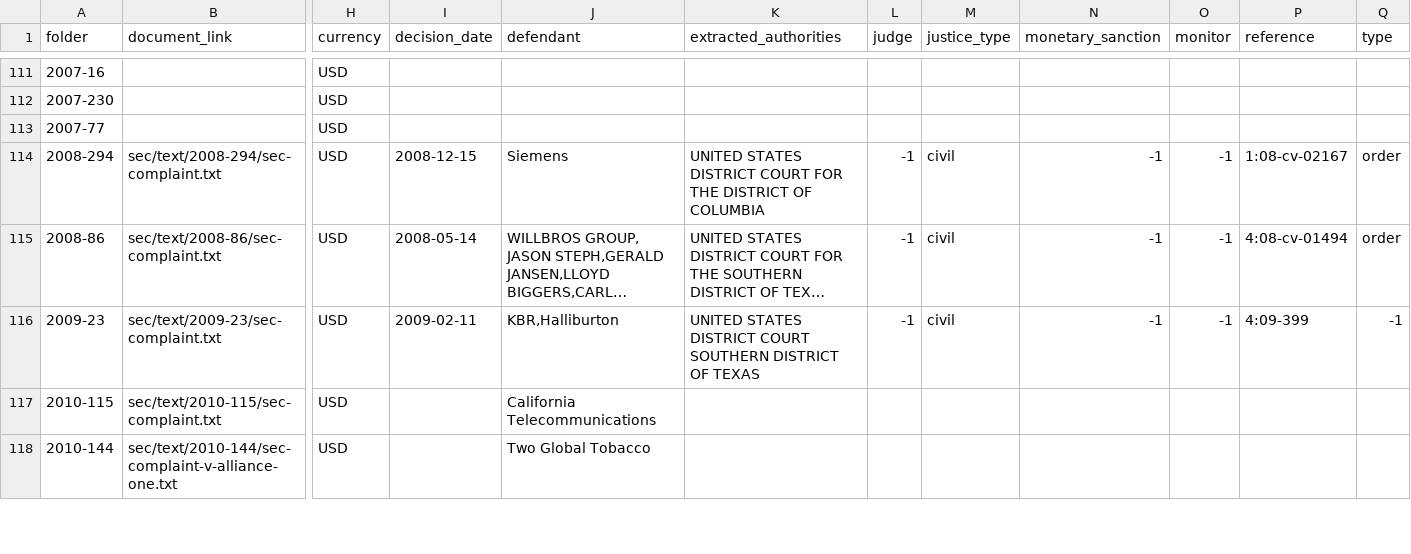
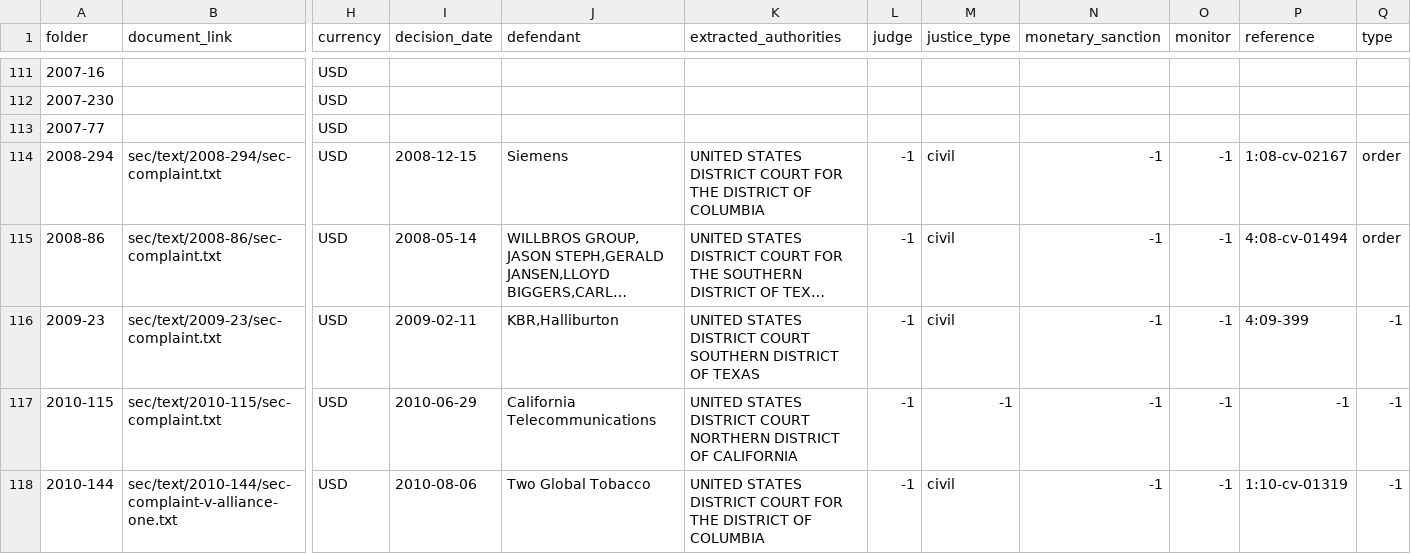
Before and after one commit to THEOLEX-IO/legal_doc_processing, a CSV file: data/csv/random_y_from_bucket.csv, drawn as a sheet; only a part is shown, gaps mark what is left out; long unchanged cells end in …; the diff covers the shown part only; the diff names each change by its address in the sheet, - before the commit and + after, or states it on an @@ line.

Commit message:
add data

```diff
--- a/data/csv/random_y_from_bucket.csv
+++ b/data/csv/random_y_from_bucket.csv
-I117 (decision_date): (empty)
+I117 (decision_date): 2010-06-29
-K117 (extracted_authorities): (empty)
+K117 (extracted_authorities): UNITED STATES DISTRICT COURT NORTHERN DISTRICT OF CALIFORNIA
-L117:L118 (judge): (empty)
+L117:L118 (judge): -1
-M117 (justice_type): (empty)
+M117 (justice_type): -1
-N117:N118 (monetary_sanction): (empty)
+N117:N118 (monetary_sanction): -1
-O117:O118 (monitor): (empty)
+O117:O118 (monitor): -1
-P117 (reference): (empty)
+P117 (reference): -1
-Q117:Q118 (type): (empty)
+Q117:Q118 (type): -1
-I118 (decision_date): (empty)
+I118 (decision_date): 2010-08-06
-K118 (extracted_authorities): (empty)
+K118 (extracted_authorities): UNITED STATES DISTRICT COURT FOR THE DISTRICT OF COLUMBIA
-M118 (justice_type): (empty)
+M118 (justice_type): civil
-P118 (reference): (empty)
+P118 (reference): 1:10-cv-01319
```
Also changed, not shown: 18 edited cells elsewhere in this file.
